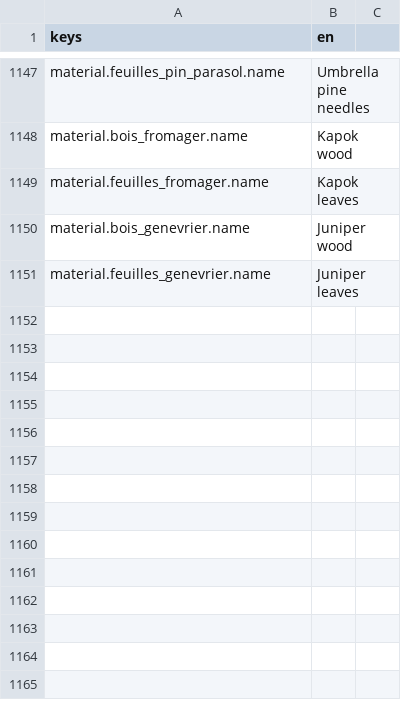
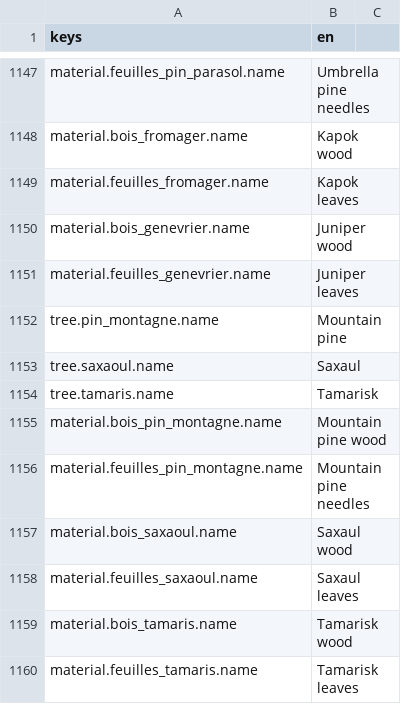
Before and after one commit to devmarcpro/voxen, a CSV file: locale/en.csv, drawn as a sheet; only a part is shown, gaps mark what is left out.

```diff
--- a/locale/en.csv
+++ b/locale/en.csv
@@ -1151 +1151,10 @@ material.bois_genevrier.name,Juniper wood
 material.feuilles_genevrier.name,Juniper leaves
+tree.pin_montagne.name,Mountain pine
+tree.saxaoul.name,Saxaul
+tree.tamaris.name,Tamarisk
+material.bois_pin_montagne.name,Mountain pine wood
+material.feuilles_pin_montagne.name,Mountain pine needles
+material.bois_saxaoul.name,Saxaul wood
+material.feuilles_saxaoul.name,Saxaul leaves
+material.bois_tamaris.name,Tamarisk wood
+material.feuilles_tamaris.name,Tamarisk leaves
```
Also changed, not shown: locale/fr.csv, locale/ja.csv, 30 other files.
